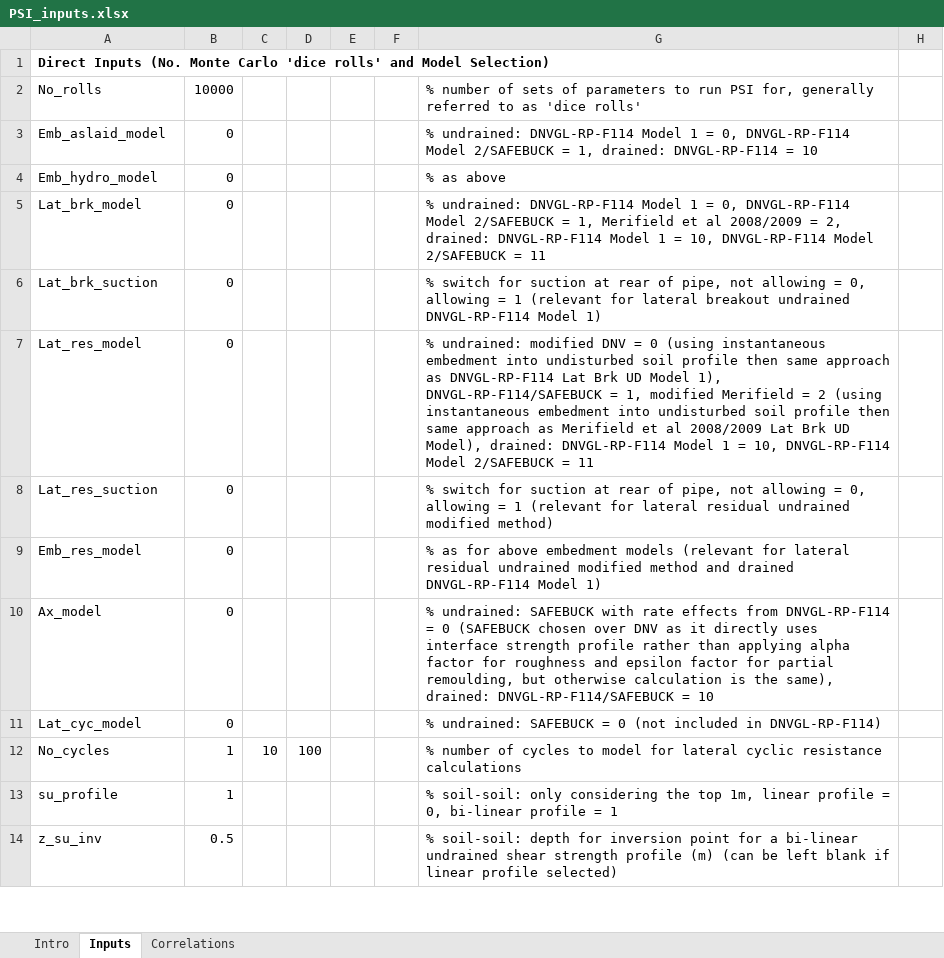
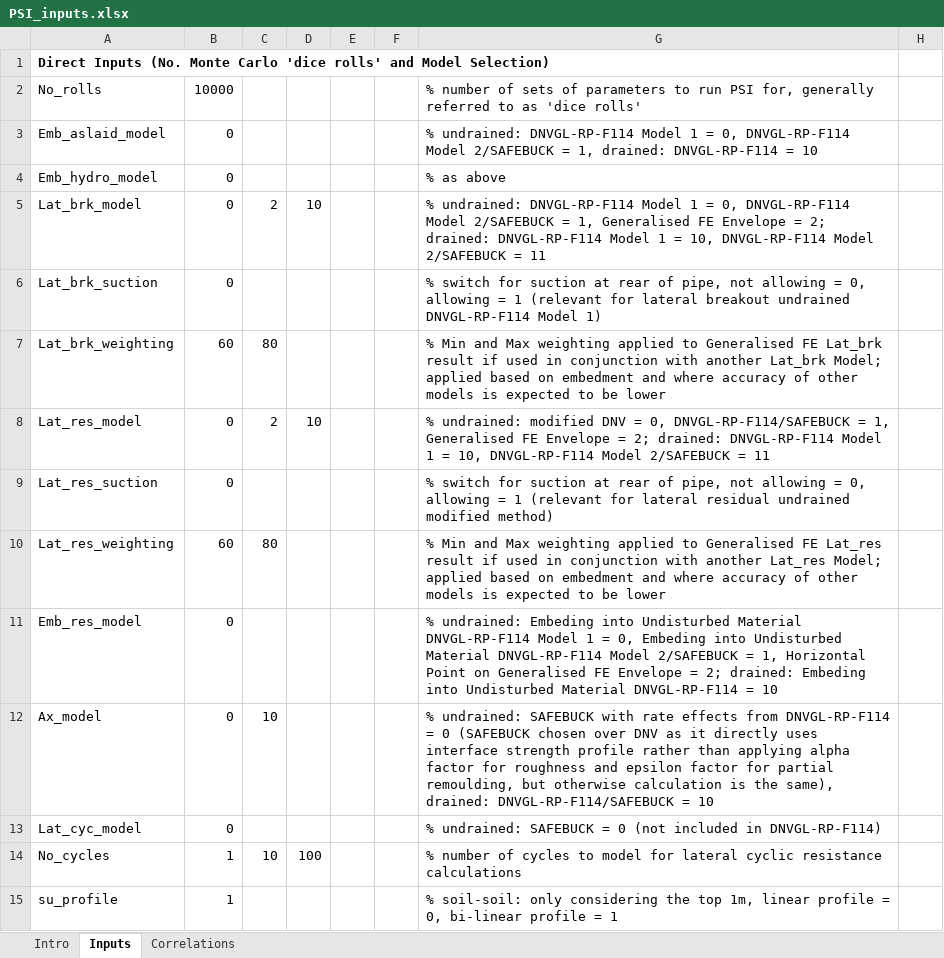
Before and after one commit to SarahCMartin/WSP_PSI, an Excel workbook: PSI_inputs.xlsx, sheet Inputs, drawn as a sheet; only a part is shown; the shorter side is filled out with more unchanged rows; values as stored, in another font and other column widths than the file's, no borders; addresses are those after the commit; the diff names each change by its address in the sheet, - before the commit and + after, or states it on an @@ line.

Commit message:
Changing to allow multiple models to be run at a time - still need to resolve an issue this has brought up for Lat_res

```diff
--- a/PSI_inputs.xlsx (sheet Inputs)
+++ b/PSI_inputs.xlsx (sheet Inputs)
-C5: (empty)
+C5: 2
-D5: (empty)
+D5: 10
-G5: …= 1, Merifield et al 2008/2009 = 2, drained: DNVGL-RP-F114…
+G5: …= 1, Generalised FE Envelope = 2; drained: DNVGL-RP-F114…
+row 7: Lat_brk_weighting | 60 | 80 |  |  |  | % Min and Max weighting applied to Generalised FE Lat_brk result if used in conjunction with another Lat_brk Model; applied based on embedment and where accuracy of other models is expected to be lower
-C8: (empty)
+C8: 2
-D8: (empty)
+D8: 10
-G8: …DNV = 0 (using instantaneous embedment into undisturbed soil profile then same approach as DNVGL-RP-F114 Lat Brk UD Model 1), DNVGL-RP-F114/SAFEBUCK = 1, modified Merifield = 2 (using instantaneous embedment into undisturbed soil profile then same approach as Merifield et al 2008/2009 Lat Brk UD Model), drained: DNVGL-RP-F114…
+G8: …DNV = 0, DNVGL-RP-F114/SAFEBUCK = 1, Generalised FE Envelope = 2; drained: DNVGL-RP-F114…
+row 10: Lat_res_weighting | 60 | 80 |  |  |  | % Min and Max weighting applied to Generalised FE Lat_res result if used in conjunction with another Lat_res Model; applied based on embedment and where accuracy of other models is expected to be lower
-G11: % as for above embedment models (relevant for lateral residual undrained modified method and drained DNVGL-RP-F114 Model 1)
+G11: % undrained: Embeding into Undisturbed Material DNVGL-RP-F114 Model 1 = 0, Embeding into Undisturbed Material DNVGL-RP-F114 Model 2/SAFEBUCK = 1, Horizontal Point on Generalised FE Envelope = 2; drained: Embeding into Undisturbed Material DNVGL-RP-F114 = 10
-C12: (empty)
+C12: 10
```
Also changed, not shown: sheet Intro, formulas that keep their value, 3 other files.
